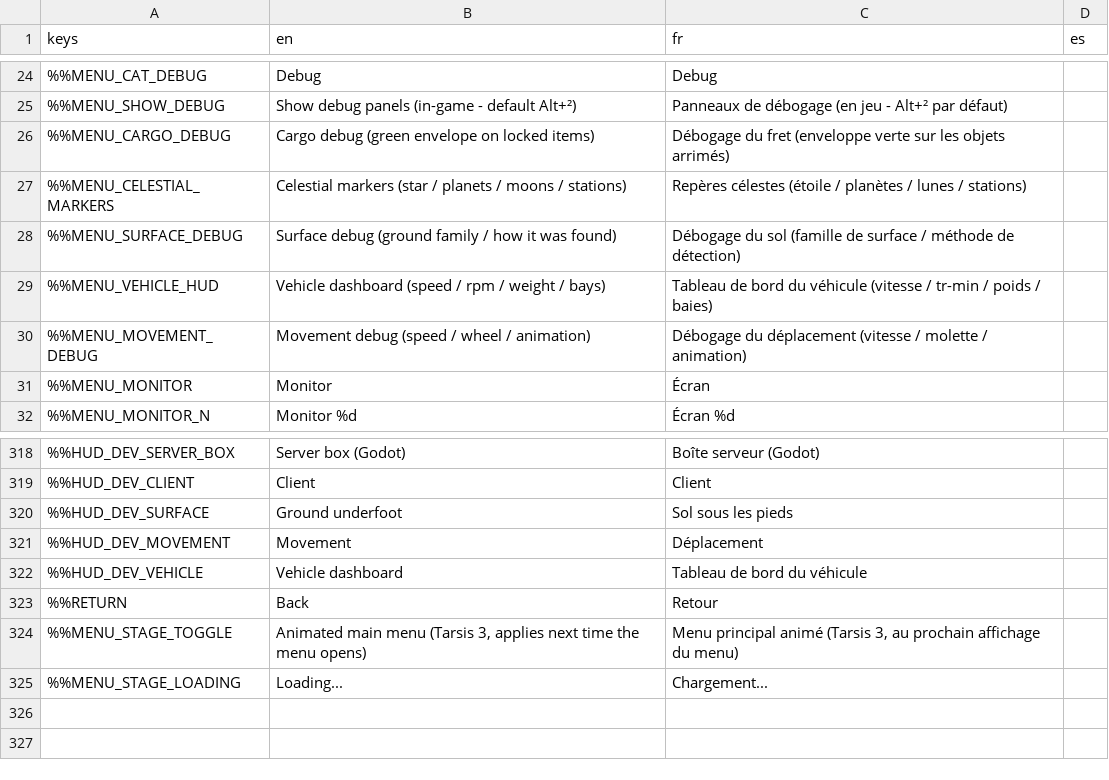
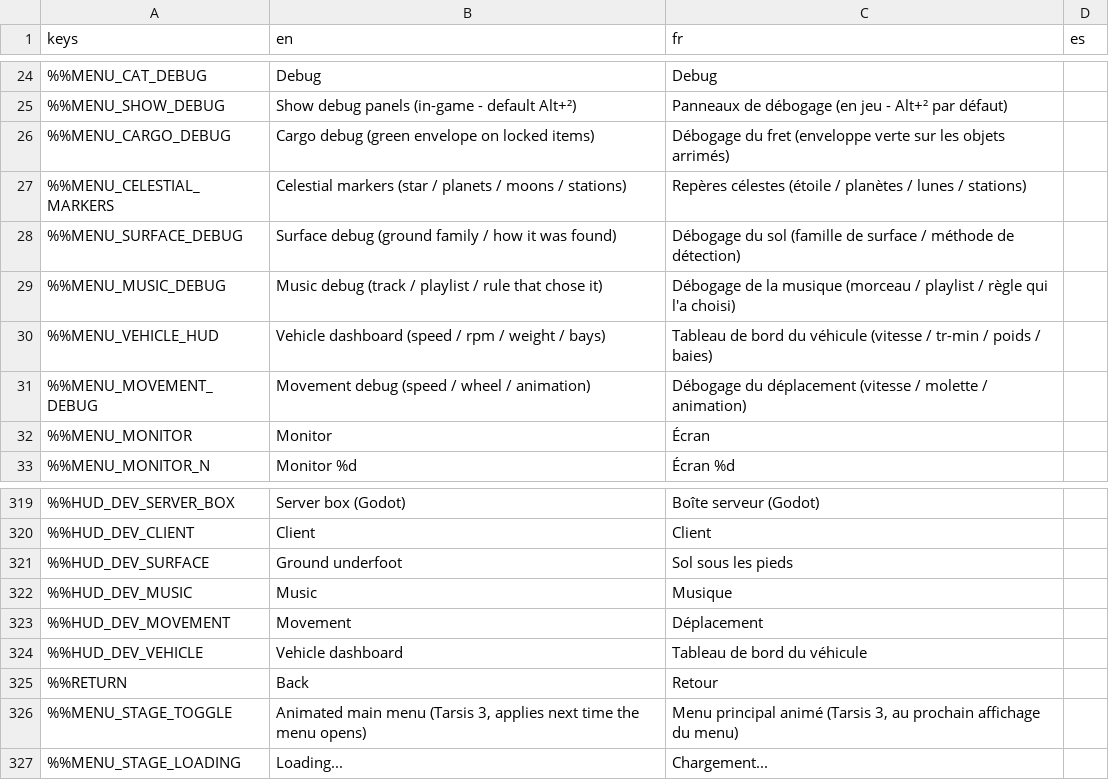
Before and after one commit to DyingStar-game/DyingStar, a CSV file: tools/localization/localisation.csv, drawn as a sheet; only a part is shown, gaps mark what is left out; the diff names each change by its address in the sheet, - before the commit and + after, or states it on an @@ line.

Commit message:
feat(debug): a Music section in the debug panel
Which track plays, from which playlist, and which line of the
MusicTable chose it: for whoever fills that table in, a rule that never
wins looks exactly like one that is missing. Switched on from
Settings > Debug, like the other sections.

```diff
--- a/tools/localization/localisation.csv
+++ b/tools/localization/localisation.csv
+row 29: %%MENU_MUSIC_DEBUG | Music debug (track / playlist / rule that chose it) | Débogage de la musique (morceau / playlist / règle qui l'a choisi)
+row 322: %%HUD_DEV_MUSIC | Music | Musique
```
Also changed, not shown: 8 other files.
